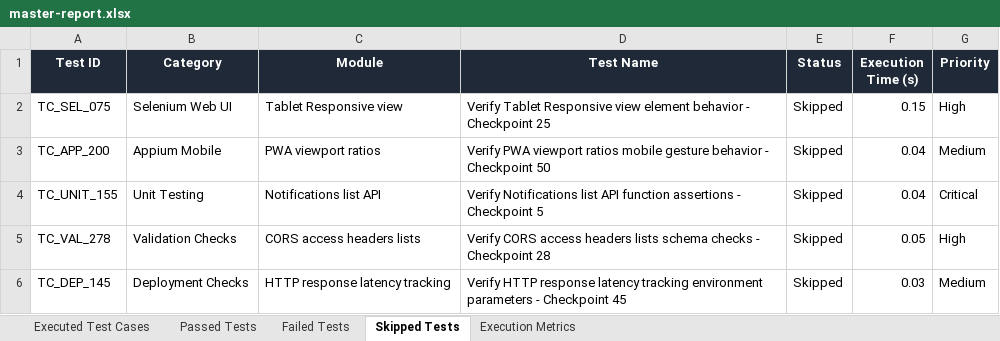
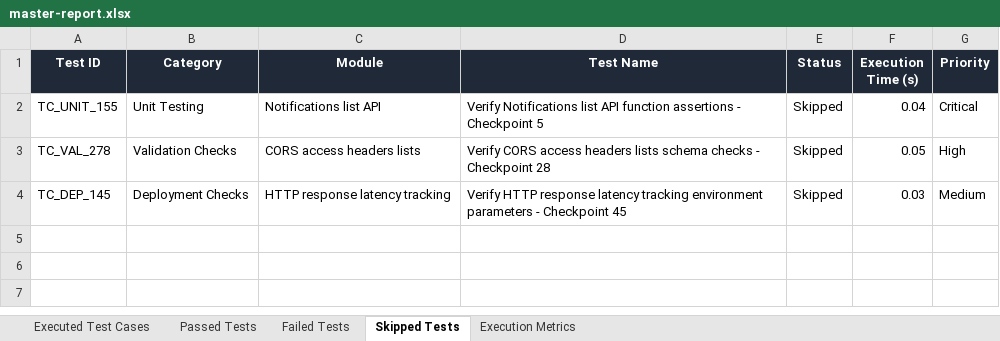
Before and after one commit to Sai-bhargav80/FOODRESCUE_PDD, an Excel workbook: Test Results/Excel/master-report.xlsx, sheet Skipped Tests, drawn as a sheet; values as stored, in another font and other column widths than the file's, no borders; the diff names each change by its address in the sheet, - before the commit and + after, or states it on an @@ line.

```diff
--- a/Test Results/Excel/master-report.xlsx (sheet Skipped Tests)
+++ b/Test Results/Excel/master-report.xlsx (sheet Skipped Tests)
-row 2: TC_SEL_075 | Selenium Web UI | Tablet Responsive view | Verify Tablet Responsive view element behavior - Checkpoint 25 | Skipped | 0.15 | High
-row 3: TC_APP_200 | Appium Mobile | PWA viewport ratios | Verify PWA viewport ratios mobile gesture behavior - Checkpoint 50 | Skipped | 0.04 | Medium
```
Also changed, not shown: sheet Executed Test Cases, sheet Passed Tests, sheet Failed Tests, sheet Execution Metrics, 5 other files.
